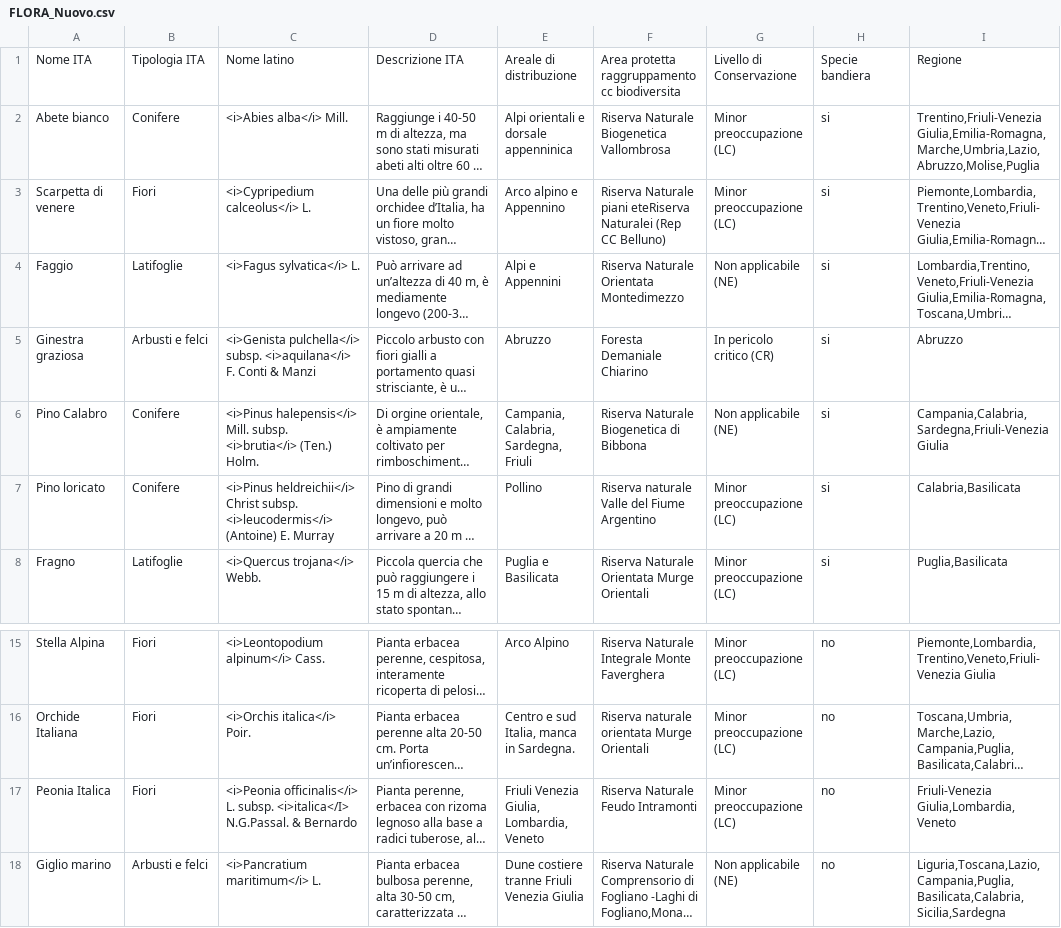
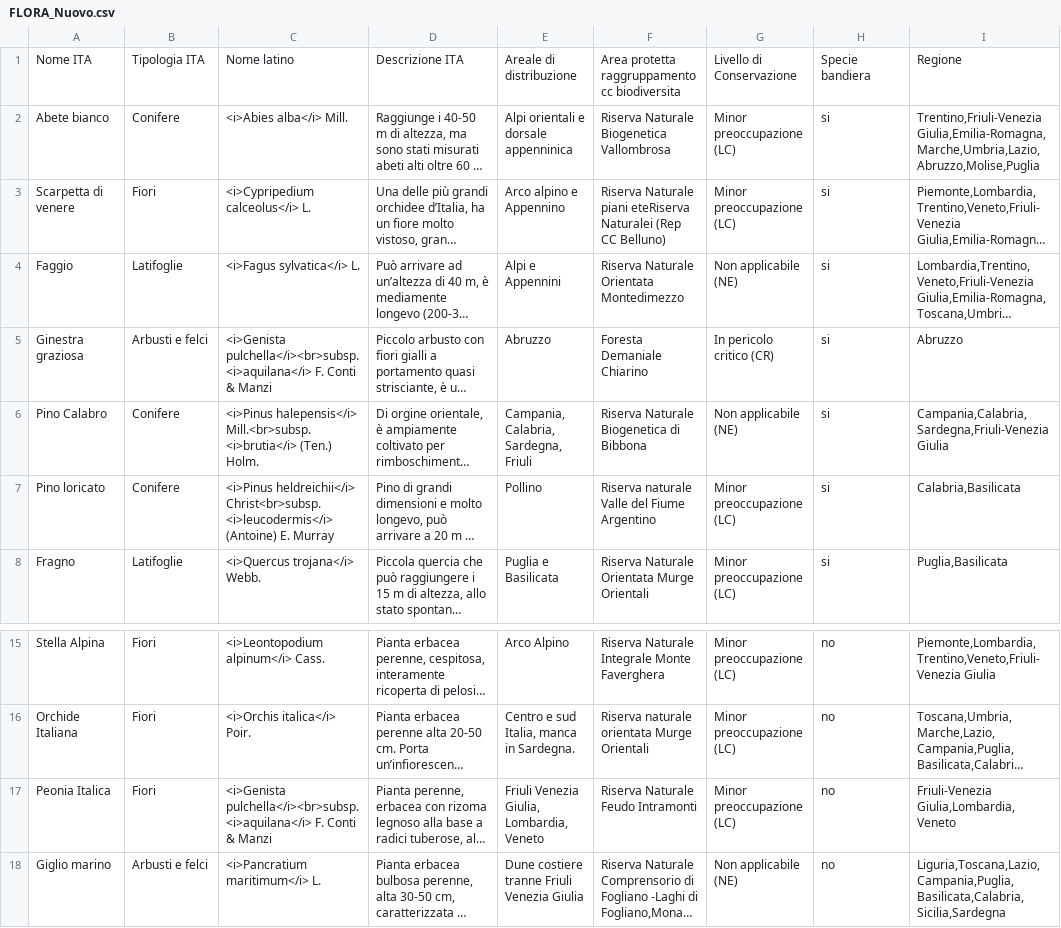
Before and after one commit to fabyspa/Ny-FaunaFlora, a CSV file: NYFloraFauna/Assets/Resources/FLORA_Nuovo.csv, drawn as a sheet; only a part is shown, gaps mark what is left out; long unchanged cells end in …; the diff names each change by its address in the sheet, - before the commit and + after, or states it on an @@ line.

```diff
--- a/NYFloraFauna/Assets/Resources/FLORA_Nuovo.csv
+++ b/NYFloraFauna/Assets/Resources/FLORA_Nuovo.csv
-C5: <i>Genista pulchella</i> subsp. <i>aquilana</i> F.…
+C5: <i>Genista pulchella</i><br>subsp. <i>aquilana</i> F.…
-C6: <i>Pinus halepensis</i> Mill. subsp. <i>brutia</i> (Ten.)…
+C6: <i>Pinus halepensis</i> Mill.<br>subsp. <i>brutia</i> (Ten.)…
-C7: <i>Pinus heldreichii</i> Christ subsp. <i>leucodermis</i> (Antoine)…
+C7: <i>Pinus heldreichii</i> Christ<br>subsp. <i>leucodermis</i> (Antoine)…
-C17: <i>Peonia officinalis</i> L. subsp. <i>italica</I> N.G.Passal. & Bernardo
+C17: <i>Genista pulchella</i><br>subsp. <i>aquilana</i> F. Conti & Manzi
```
Also changed, not shown: NYFloraFauna/Assets/Resources/FAUNA_Nuovo.csv, 1 other file.
